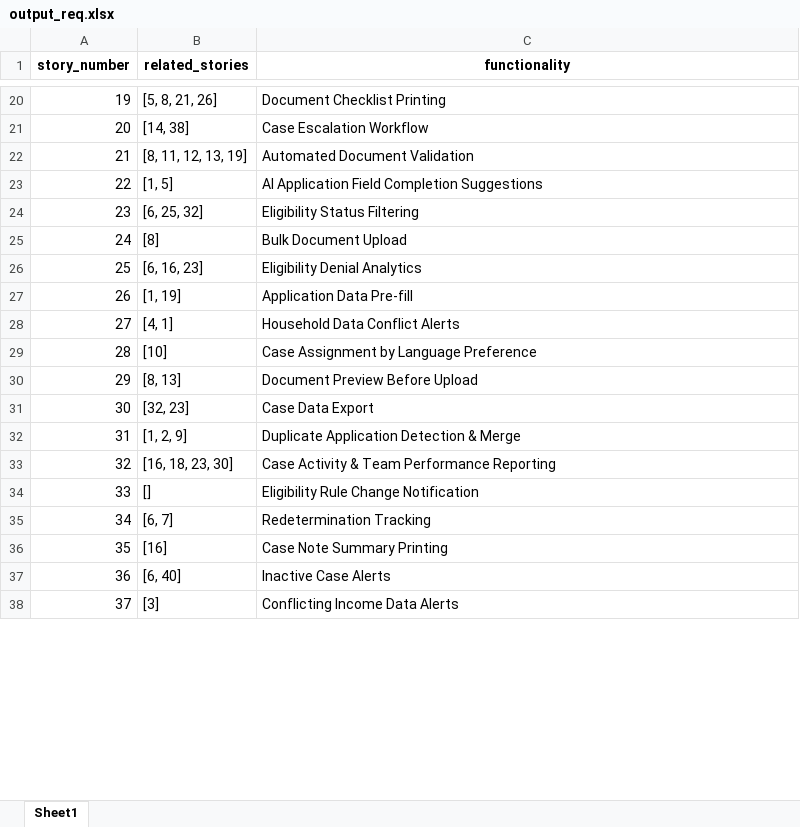
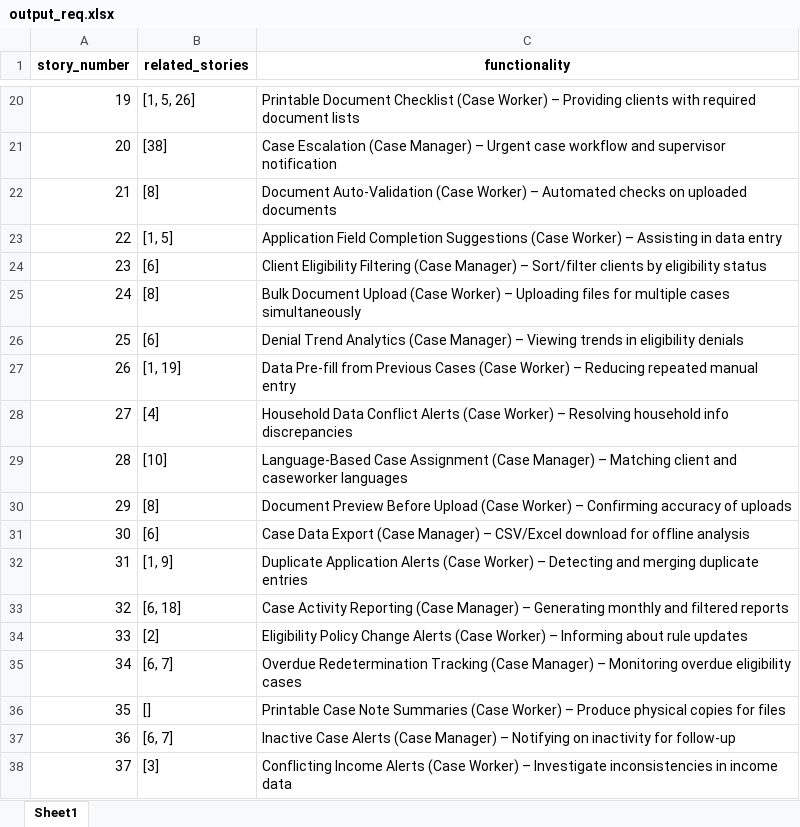
Before and after one commit to apakkan/QEIntern2025, an Excel workbook: output_req.xlsx, sheet Sheet1, drawn as a sheet; only a part is shown, gaps mark what is left out; values as stored, in another font and other column widths than the file's, no borders; the diff covers the shown part only; the diff names each change by its address in the sheet, - before the commit and + after, or states it on an @@ line.

Commit message:
Agent can successfully call query function

```diff
--- a/output_req.xlsx (sheet Sheet1)
+++ b/output_req.xlsx (sheet Sheet1)
-B20 (related_stories): [5, 8, 21, 26]
+B20 (related_stories): [1, 5, 26]
-C20 (functionality): Document Checklist Printing
+C20 (functionality): Printable Document Checklist (Case Worker) – Providing clients with required document lists
-B21 (related_stories): [14, 38]
+B21 (related_stories): [38]
-C21 (functionality): Case Escalation Workflow
+C21 (functionality): Case Escalation (Case Manager) – Urgent case workflow and supervisor notification
-B22 (related_stories): [8, 11, 12, 13, 19]
+B22 (related_stories): [8]
-C22 (functionality): Automated Document Validation
+C22 (functionality): Document Auto-Validation (Case Worker) – Automated checks on uploaded documents
-C23 (functionality): AI Application Field Completion Suggestions
+C23 (functionality): Application Field Completion Suggestions (Case Worker) – Assisting in data entry
-B24 (related_stories): [6, 25, 32]
+B24 (related_stories): [6]
-C24 (functionality): Eligibility Status Filtering
+C24 (functionality): Client Eligibility Filtering (Case Manager) – Sort/filter clients by eligibility status
-C25 (functionality): …Document Upload
+C25 (functionality): …Document Upload (Case Worker) – Uploading files for multiple cases simultaneously
-B26 (related_stories): [6, 16, 23]
+B26 (related_stories): [6]
-C26 (functionality): Eligibility Denial Analytics
+C26 (functionality): Denial Trend Analytics (Case Manager) – Viewing trends in eligibility denials
-C27 (functionality): Application Data Pre-fill
+C27 (functionality): Data Pre-fill from Previous Cases (Case Worker) – Reducing repeated manual entry
-B28 (related_stories): [4, 1]
+B28 (related_stories): [4]
-C28 (functionality): …Conflict Alerts
+C28 (functionality): …Conflict Alerts (Case Worker) – Resolving household info discrepancies
-C29 (functionality): Case Assignment by Language Preference
+C29 (functionality): Language-Based Case Assignment (Case Manager) – Matching client and caseworker languages
-B30 (related_stories): [8, 13]
+B30 (related_stories): [8]
-C30 (functionality): …Before Upload
+C30 (functionality): …Before Upload (Case Worker) – Confirming accuracy of uploads
-B31 (related_stories): [32, 23]
+B31 (related_stories): [6]
-C31 (functionality): Case Data Export
+C31 (functionality): Case Data Export (Case Manager) – CSV/Excel download for offline analysis
-B32 (related_stories): [1, 2, 9]
+B32 (related_stories): [1, 9]
-C32 (functionality): Duplicate Application Detection & Merge
+C32 (functionality): Duplicate Application Alerts (Case Worker) – Detecting and merging duplicate entries
-B33 (related_stories): [16, 18, 23, 30]
+B33 (related_stories): [6, 18]
-C33 (functionality): Case Activity & Team Performance Reporting
+C33 (functionality): Case Activity Reporting (Case Manager) – Generating monthly and filtered reports
-B34 (related_stories): []
+B34 (related_stories): [2]
-C34 (functionality): Eligibility Rule Change Notification
+C34 (functionality): Eligibility Policy Change Alerts (Case Worker) – Informing about rule updates
-C35 (functionality): Redetermination Tracking
+C35 (functionality): Overdue Redetermination Tracking (Case Manager) – Monitoring overdue eligibility cases
-B36 (related_stories): [16]
+B36 (related_stories): []
-C36 (functionality): Case Note Summary Printing
+C36 (functionality): Printable Case Note Summaries (Case Worker) – Produce physical copies for files
-B37 (related_stories): [6, 40]
+B37 (related_stories): [6, 7]
-C37 (functionality): …Case Alerts
+C37 (functionality): …Case Alerts (Case Manager) – Notifying on inactivity for follow-up
-C38 (functionality): Conflicting Income Data Alerts
+C38 (functionality): Conflicting Income Alerts (Case Worker) – Investigate inconsistencies in income data
```
Also changed, not shown: 36 edited cells elsewhere in this sheet, output_test_cases.xlsx, 14 other files.
